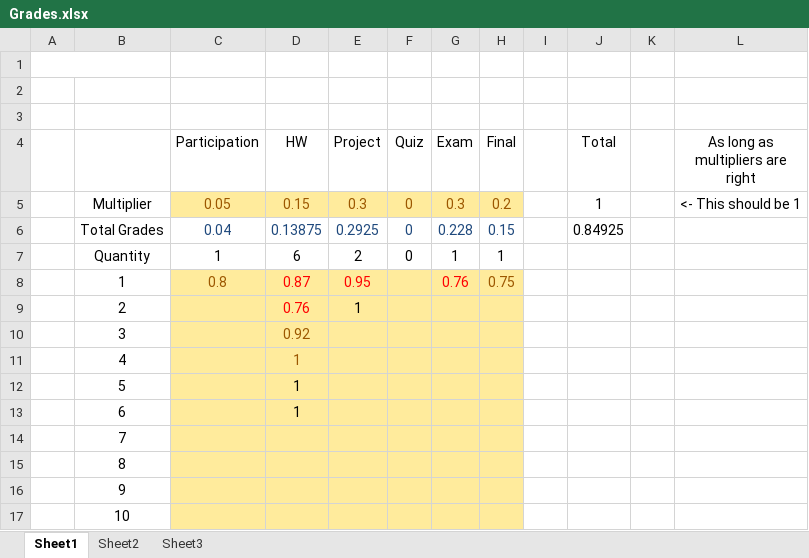
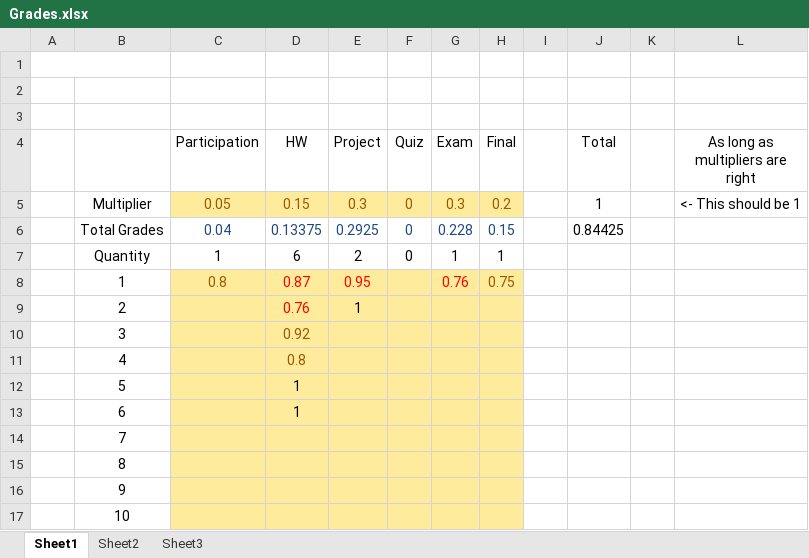
Before and after one commit to AlexLundinEducational/UTDSummer2018, an Excel workbook: CS-4375.0U2-Machine-Learning/Grades/Grades.xlsx, sheet Sheet1, drawn as a sheet; values as stored, in another font and other column widths than the file's, no borders; the diff names each change by its address in the sheet, - before the commit and + after, or states it on an @@ line.

Commit message:
exam2

```diff
--- a/CS-4375.0U2-Machine-Learning/Grades/Grades.xlsx (sheet Sheet1)
+++ b/CS-4375.0U2-Machine-Learning/Grades/Grades.xlsx (sheet Sheet1)
-D6 (HW): 0.13875
+D6 (HW): 0.13375
-J6 (Total): 0.84925
+J6 (Total): 0.84425
-D11 (HW): 1
+D11 (HW): 0.8
```
Also changed, not shown: 1 other file.
